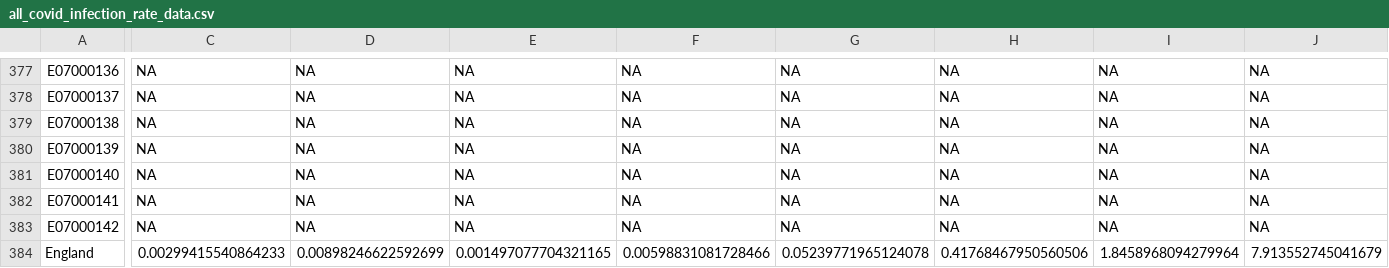
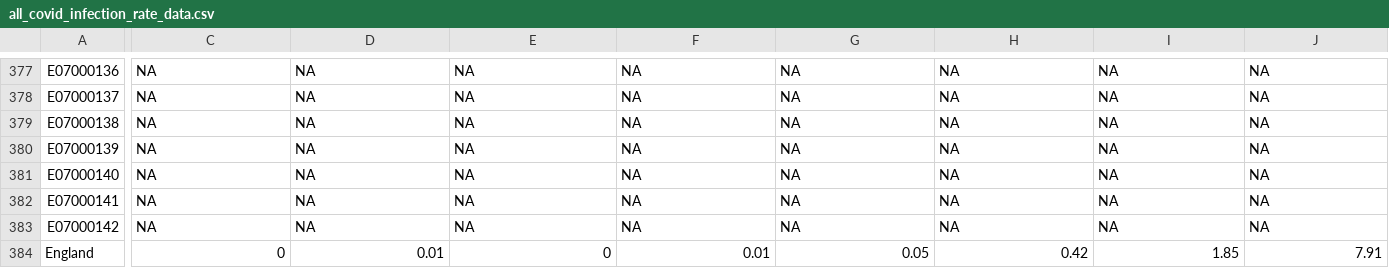
Before and after one commit to britishredcrosssociety/local-lockdown, a CSV file: data/all_covid_infection_rate_data.csv, drawn as a sheet; only a part is shown, gaps mark what is left out; the diff covers the shown part only; the diff names each change by its address in the sheet, - before the commit and + after, or states it on an @@ line.

```diff
--- a/data/all_covid_infection_rate_data.csv
+++ b/data/all_covid_infection_rate_data.csv
-C384: 0.00299415540864233
+C384: 0
-D384: 0.00898246622592699
+D384: 0.01
-E384: 0.001497077704321165
+E384: 0
-F384: 0.00598831081728466
+F384: 0.01
-G384: 0.05239771965124078
+G384: 0.05
-H384: 0.41768467950560506
+H384: 0.42
-I384: 1.8458968094279964
+I384: 1.85
-J384: 7.913552745041679
+J384: 7.91
```
Also changed, not shown: 20 edited cells elsewhere in this file, 2 other files.
